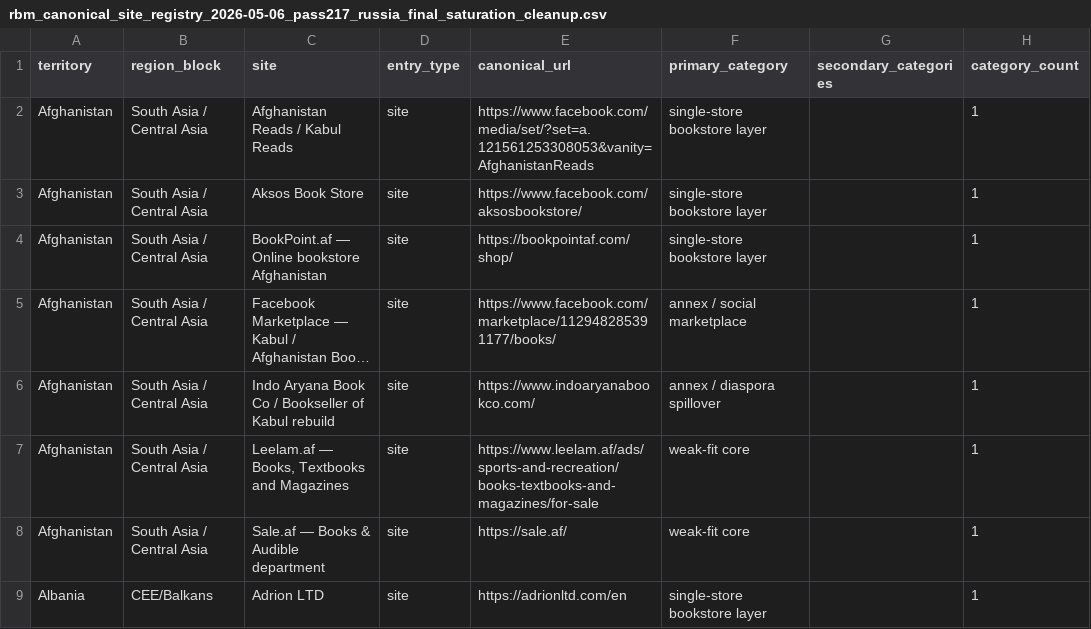
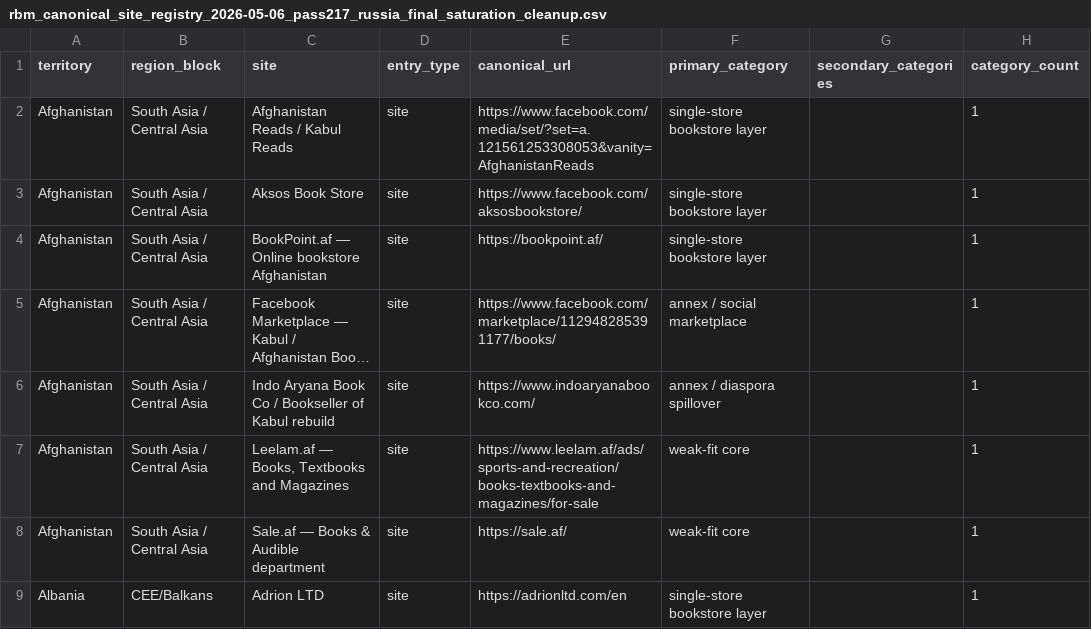
Before and after one commit to davidgn/rbm_crawlers, a CSV file: data/rbm_canonical_site_registry_2026-05-06_pass217_russia_final_saturation_cleanup.csv, drawn as a sheet; only a part is shown; long unchanged cells end in …; the diff names each change by its address in the sheet, - before the commit and + after, or states it on an @@ line.

Commit message:
Pass221 Afghanistan Expansion: Update registry URL + add spider (Bookpoint AF) + Milestone 43

```diff
--- a/data/rbm_canonical_site_registry_2026-05-06_pass217_russia_final_saturation_cleanup.csv
+++ b/data/rbm_canonical_site_registry_2026-05-06_pass217_russia_final_saturation_cleanup.csv
-E4 (canonical_url): https://bookpointaf.com/shop/
+E4 (canonical_url): https://bookpoint.af/
```
Also changed, not shown: 2 other files.
